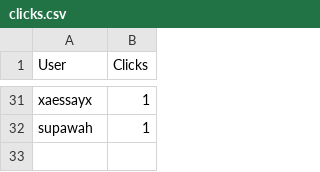
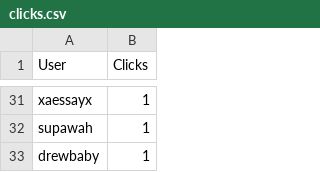
Before and after one commit to CryptoDevving/telegram-bot_X7, a CSV file: logs/clicks.csv, drawn as a sheet; only a part is shown, gaps mark what is left out.

Commit message:
auto: update clicks log

```diff
--- a/logs/clicks.csv
+++ b/logs/clicks.csv
@@ -32 +32,2 @@ xaessayx,1
 supawah,1
+drewbaby,1
```
